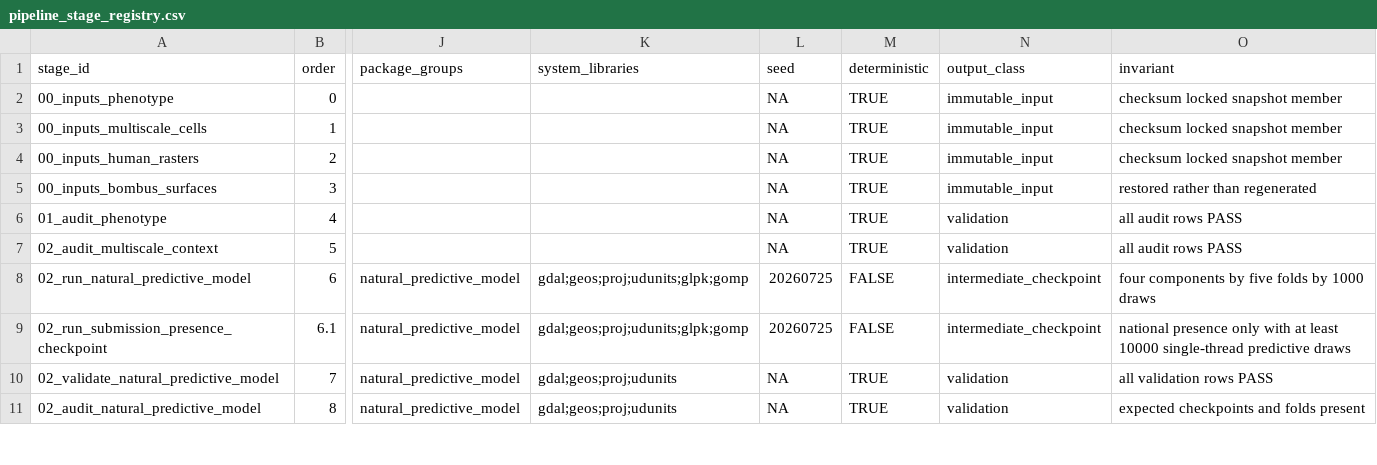
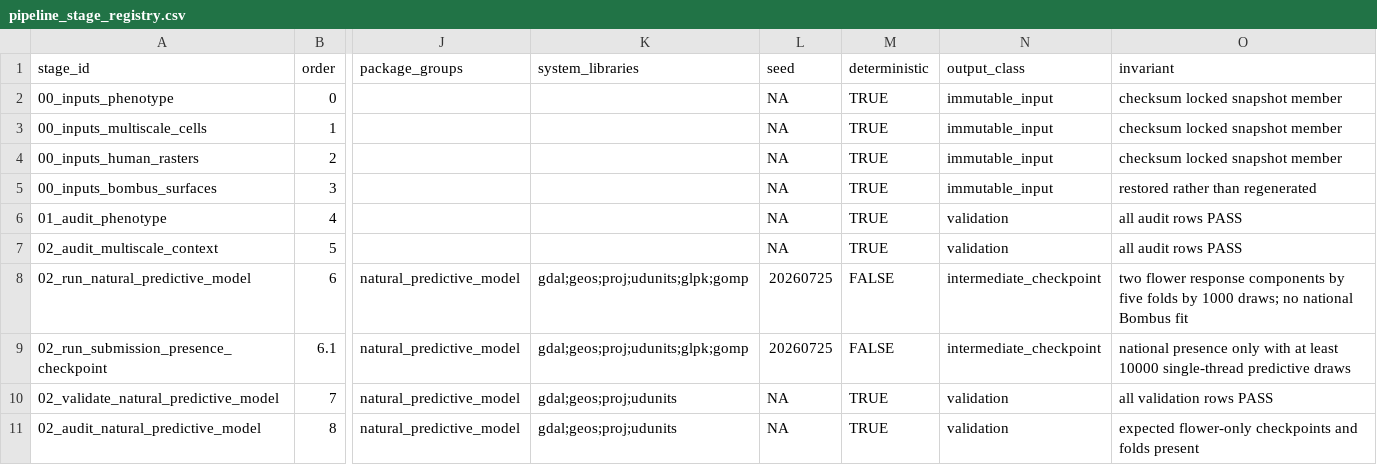
Before and after one commit to zuizui0223/hotarubukuro, a CSV file: reproducibility/pipeline_stage_registry.csv, drawn as a sheet; only a part is shown, gaps mark what is left out; the diff covers the shown part only; the diff names each change by its address in the sheet, - before the commit and + after, or states it on an @@ line.

Commit message:
Lock pipeline registry to local-only Bombus

```diff
--- a/reproducibility/pipeline_stage_registry.csv
+++ b/reproducibility/pipeline_stage_registry.csv
-O8 (invariant): four components by five folds by 1000 draws
+O8 (invariant): two flower response components by five folds by 1000 draws; no national Bombus fit
-O11 (invariant): expected checkpoints and folds present
+O11 (invariant): expected flower-only checkpoints and folds present
```
Also changed, not shown: 1 removed row and 2 edited cells elsewhere in this file.
